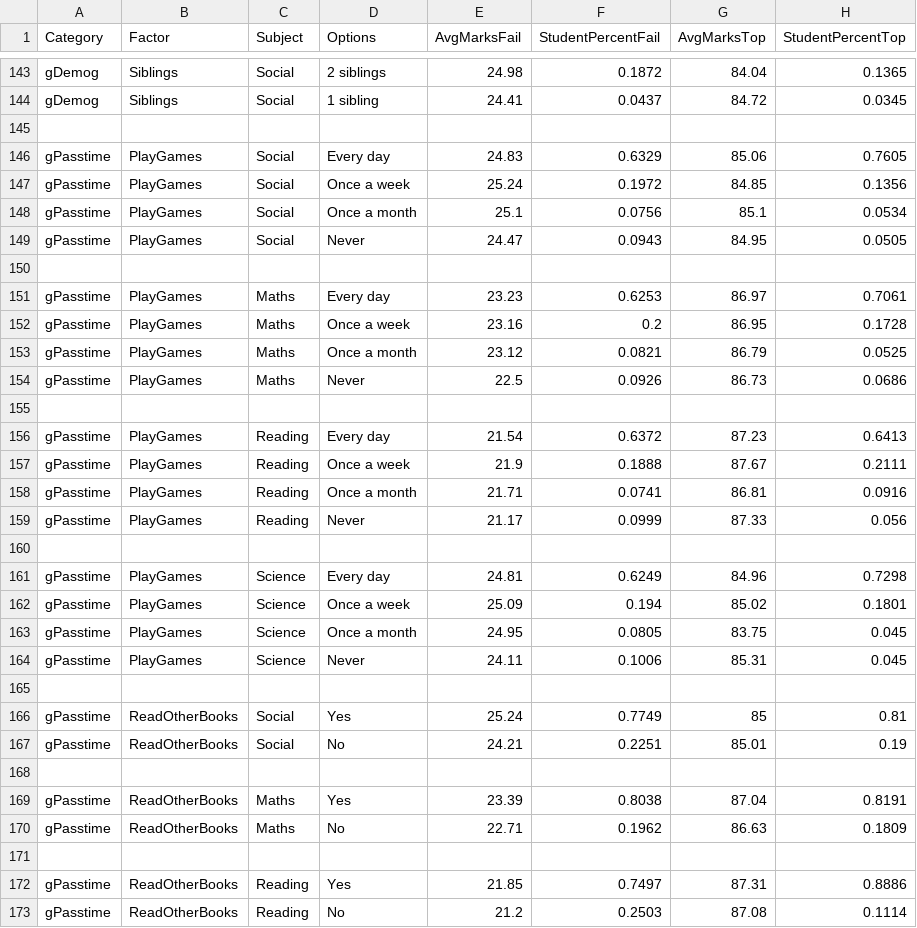
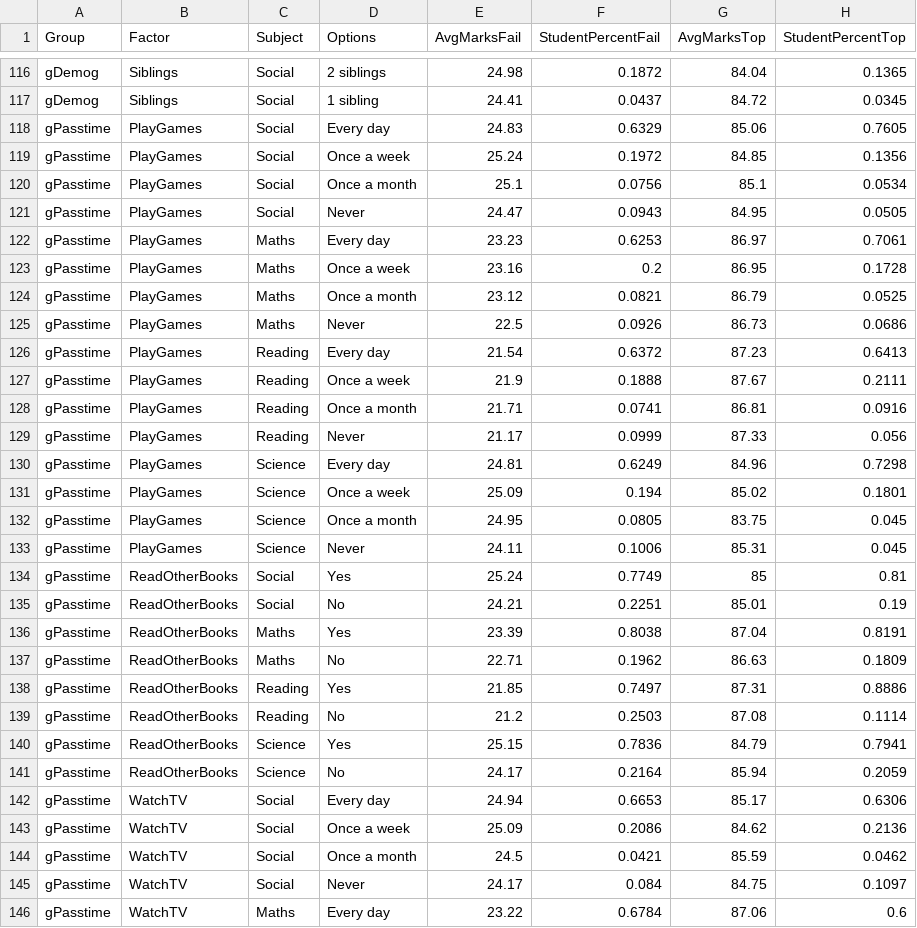
Before and after one commit to holy-devil/nas-dataviz, a CSV file: datasets/nas/DivergingGraphDataset.csv, drawn as a sheet; only a part is shown, gaps mark what is left out; the shorter side is filled out with more unchanged rows; the diff covers the shown part only.

```diff
--- a/datasets/nas/DivergingGraphDataset.csv
+++ b/datasets/nas/DivergingGraphDataset.csv
@@ -1 +1 @@
-Category,Factor,Subject,Options,AvgMarksFail,StudentPercentFail,AvgMarksTop,StudentPercentTop,,
+Group,Factor,Subject,Options,AvgMarksFail,StudentPercentFail,AvgMarksTop,StudentPercentTop,
@@ -145 +117,0 @@ gDemog,Siblings,Social,1 sibling,24.41,0.0437,84.72,0.0345,,
-,,,,,,,,,
@@ -150 +121,0 @@ gPasstime,PlayGames,Social,Never,24.47,0.0943,84.95,0.0505,,
-,,,,,,,,,
@@ -155 +125,0 @@ gPasstime,PlayGames,Maths,Never,22.5,0.0926,86.73,0.0686,,
-,,,,,,,,,
@@ -160 +129,0 @@ gPasstime,PlayGames,Reading,Never,21.17,0.0999,87.33,0.056,,
-,,,,,,,,,
@@ -165 +133,0 @@ gPasstime,PlayGames,Science,Never,24.11,0.1006,85.31,0.045,,
-,,,,,,,,,
@@ -168 +135,0 @@ gPasstime,ReadOtherBooks,Social,No,24.21,0.2251,85.01,0.19,,
-,,,,,,,,,
@@ -171 +137,0 @@ gPasstime,ReadOtherBooks,Maths,No,22.71,0.1962,86.63,0.1809,,
-,,,,,,,,,
```
Also changed, not shown: 68 removed rows elsewhere in this file, 1 other file.
